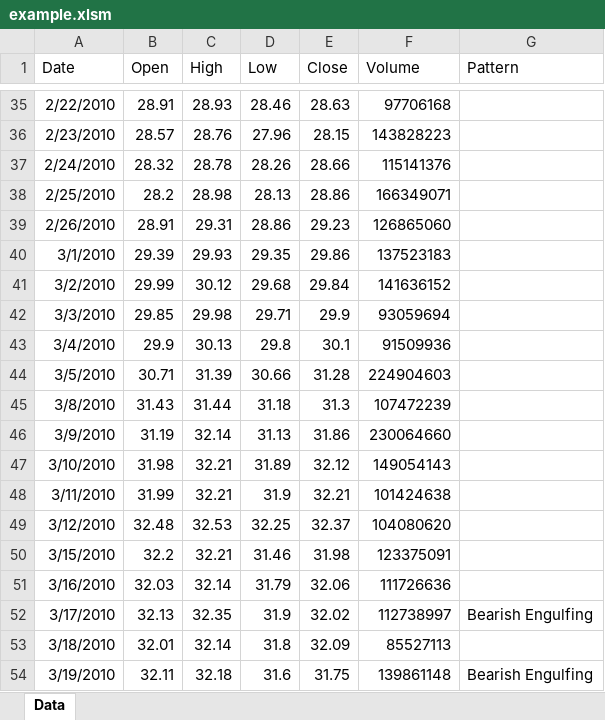
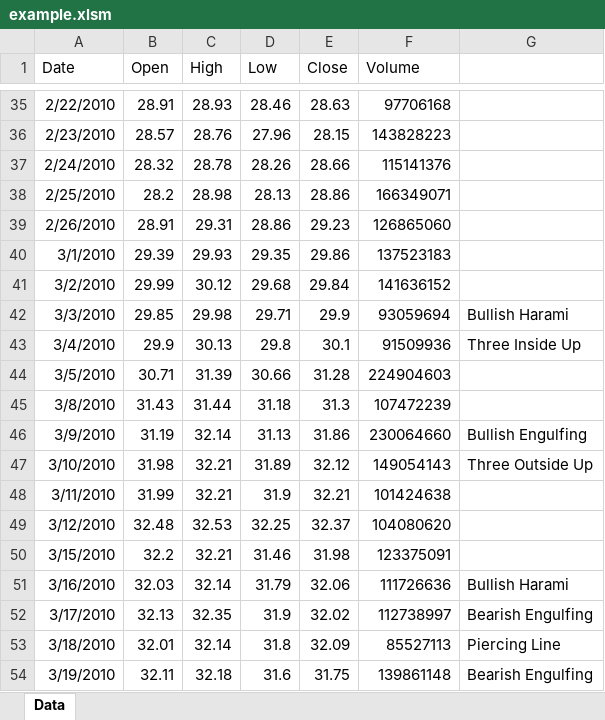
Before and after one commit to gslinger/CandlestickPatterns, an Excel workbook: example.xlsm, sheet Data, drawn as a sheet; only a part is shown, gaps mark what is left out; values as stored, in another font and other column widths than the file's, no borders; charts and pictures not drawn; the diff covers the shown part only; the diff names each change by its address in the sheet, - before the commit and + after, or states it on an @@ line.

```diff
--- a/example.xlsm (sheet Data)
+++ b/example.xlsm (sheet Data)
-G1: Pattern
+G1: (empty)
-G42: (empty)
+G42: Bullish Harami
-G43: (empty)
+G43: Three Inside Up
-G46: (empty)
+G46: Bullish Engulfing
-G47: (empty)
+G47: Three Outside Up
-G51: (empty)
+G51: Bullish Harami
-G53: (empty)
+G53: Piercing Line
```
Also changed, not shown: 268 edited cells elsewhere in this sheet, charts or pictures, 2 other files.
